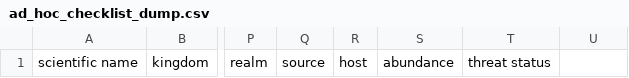
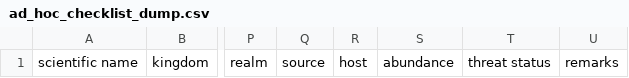
Before and after one commit to trias-project/ad-hoc-checklist, a CSV file: data/raw/ad_hoc_checklist_dump.csv, drawn as a sheet; only a part is shown, gaps mark what is left out; the diff names each change by its address in the sheet, - before the commit and + after, or states it on an @@ line.

Commit message:
Knit rmd

```diff
--- a/data/raw/ad_hoc_checklist_dump.csv
+++ b/data/raw/ad_hoc_checklist_dump.csv
-U1: (empty)
+U1: remarks
```
